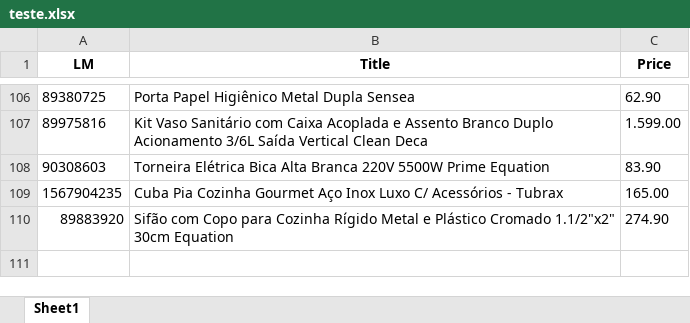
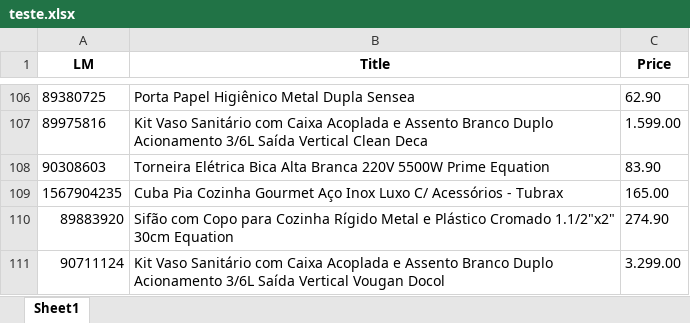
Before and after one commit to Emerson018/Projeto_Leroy_precos, an Excel workbook: teste.xlsx, sheet Sheet1, drawn as a sheet; only a part is shown, gaps mark what is left out; values as stored, in another font and other column widths than the file's, no borders; the diff names each change by its address in the sheet, - before the commit and + after, or states it on an @@ line.

```diff
--- a/teste.xlsx (sheet Sheet1)
+++ b/teste.xlsx (sheet Sheet1)
+row 111: 90711124 | Kit Vaso Sanitário com Caixa Acoplada e Assento Branco Duplo Acionamento 3/6L Saída Vertical Vougan Docol | 3.299.00
```
Also changed, not shown: 3 other files.
